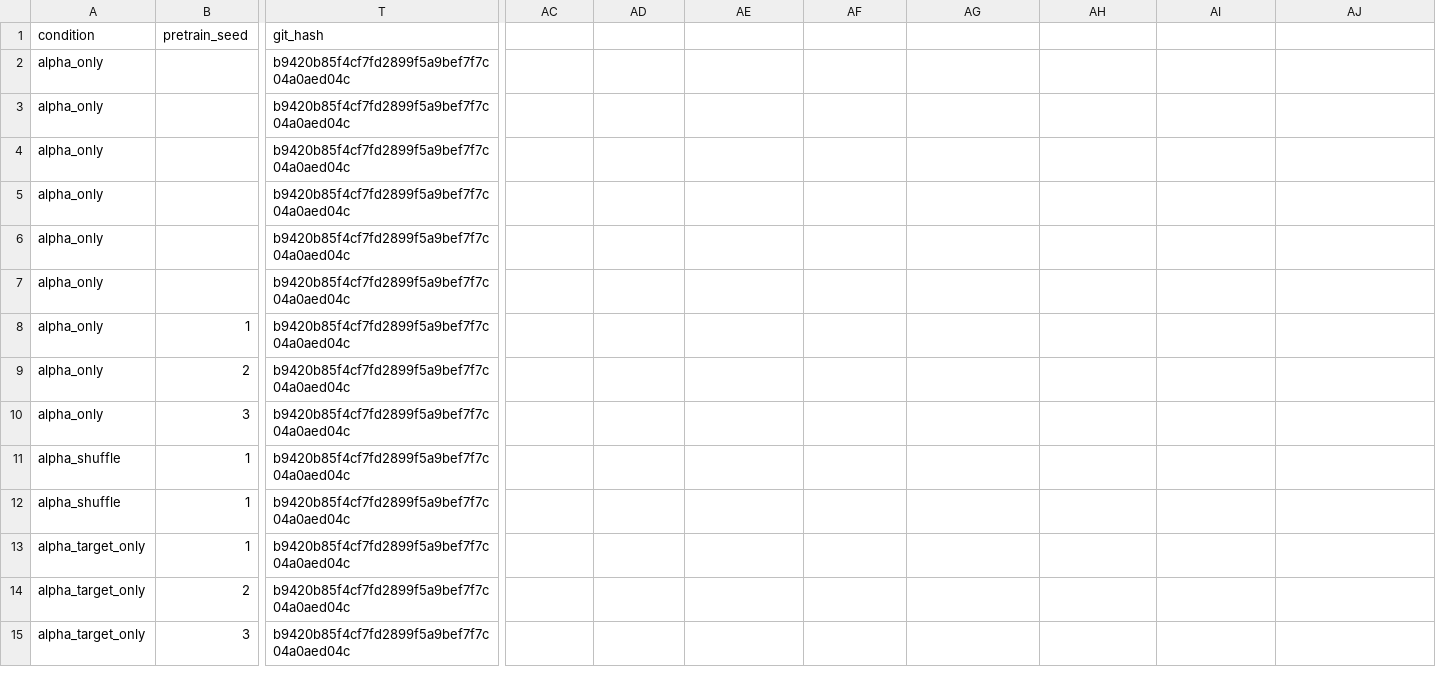
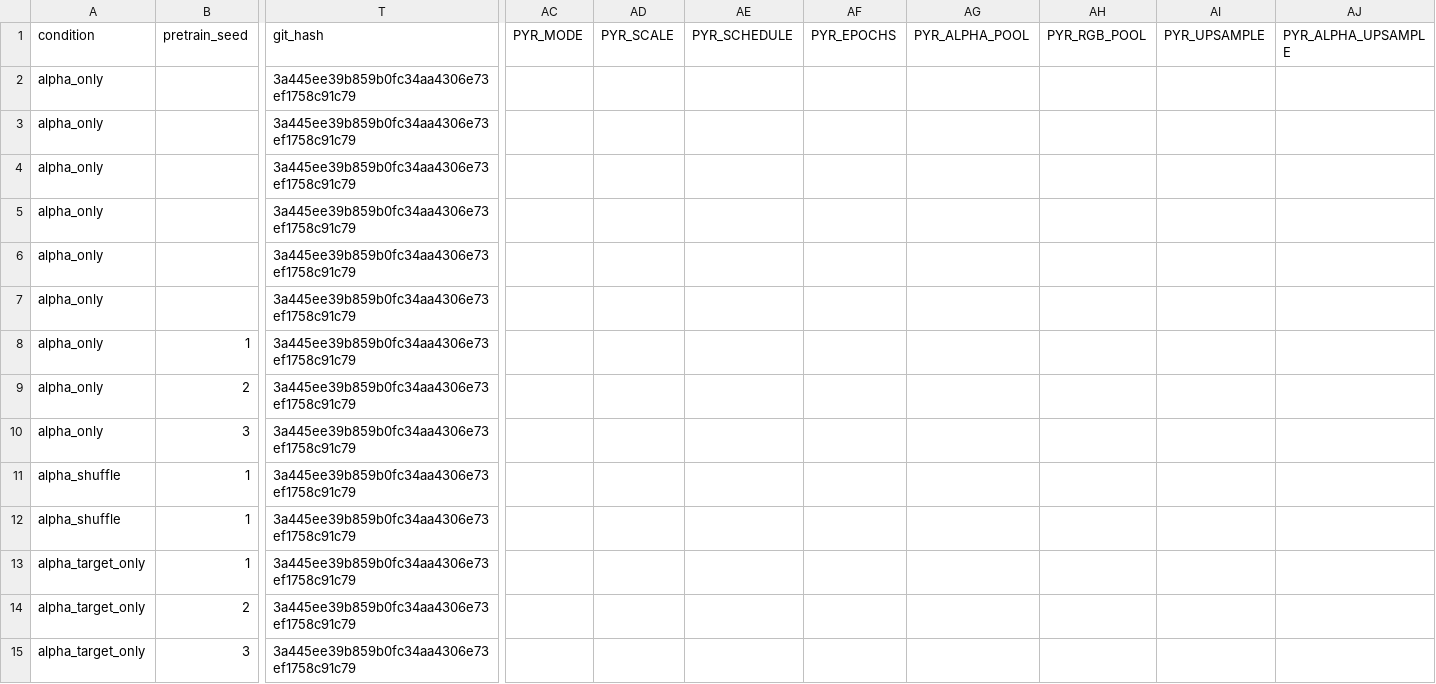
Before and after one commit to KohsukeIde/NeRF-MAE, a CSV file: results/shortcut_probe_artifacts/results_table.csv, drawn as a sheet; only a part is shown, gaps mark what is left out; the diff covers the shown part only; the diff names each change by its address in the sheet, - before the commit and + after, or states it on an @@ line.

Commit message:
Add pyramid target curriculum scouts

```diff
--- a/results/shortcut_probe_artifacts/results_table.csv
+++ b/results/shortcut_probe_artifacts/results_table.csv
-AC1: (empty)
+AC1: PYR_MODE
-AD1: (empty)
+AD1: PYR_SCALE
-AE1: (empty)
+AE1: PYR_SCHEDULE
-AF1: (empty)
+AF1: PYR_EPOCHS
-AG1: (empty)
+AG1: PYR_ALPHA_POOL
-AH1: (empty)
+AH1: PYR_RGB_POOL
-AI1: (empty)
+AI1: PYR_UPSAMPLE
-AJ1: (empty)
+AJ1: PYR_ALPHA_UPSAMPLE
-T2:T15 (git_hash): b9420b85f4cf7fd2899f5a9bef7f7c04a0aed04c
+T2:T15 (git_hash): 3a445ee39b859b0fc34aa4306e73ef1758c91c79
```
Also changed, not shown: 94 edited cells elsewhere in this file, 8 other files.
